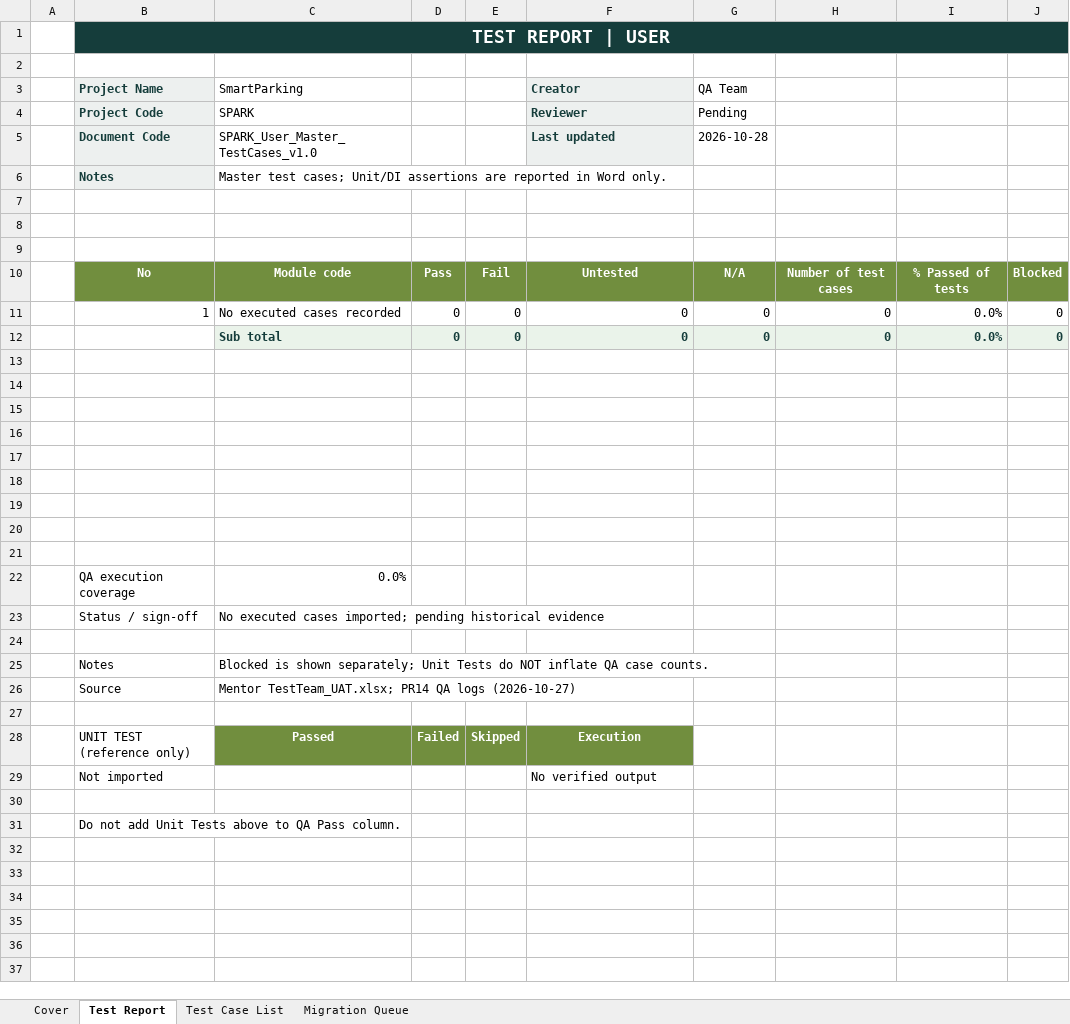
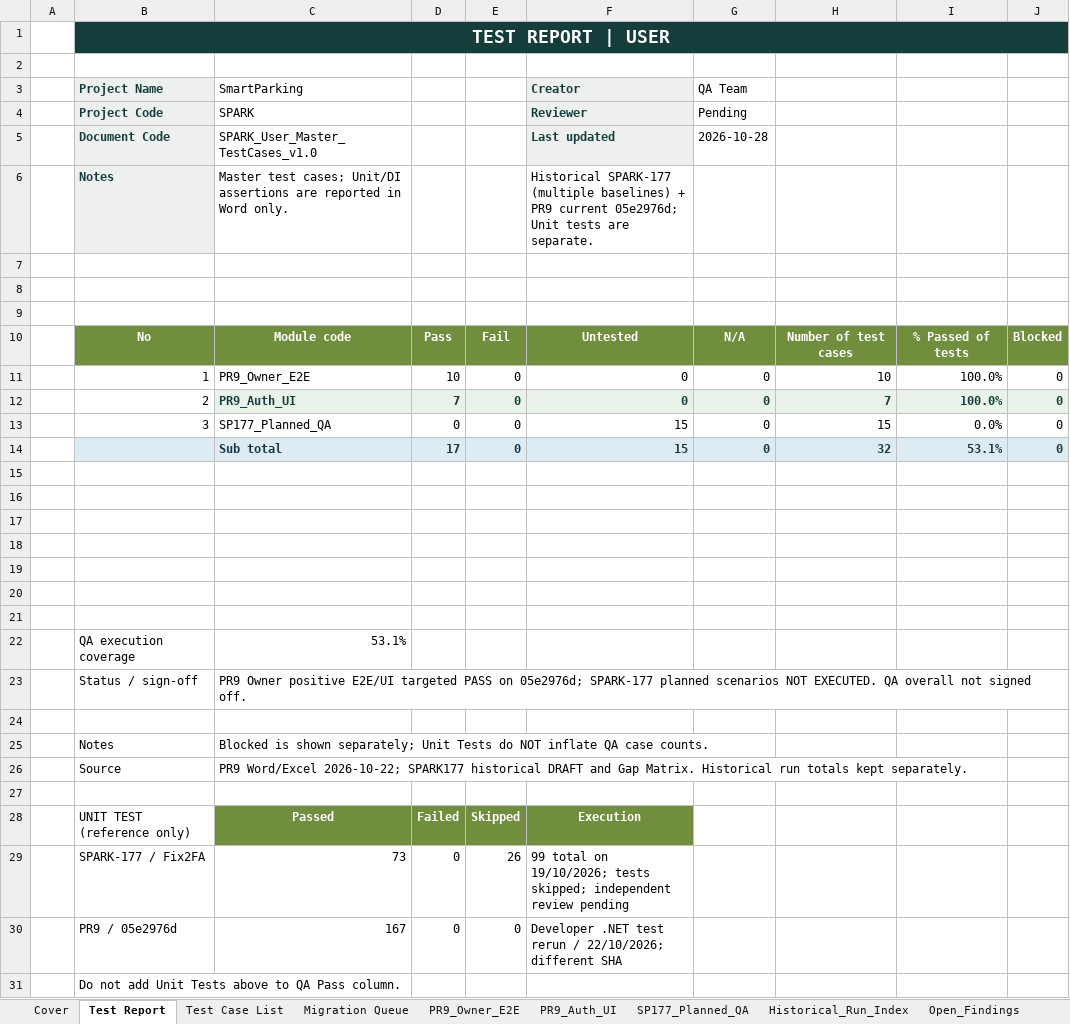
Before and after one commit to Quangthm/Mock-Project-Smart-Parking, an Excel workbook: docs/04-testing/test-cases/SmartParking_User_Master_TestCases.xlsx, sheet Test Report, drawn as a sheet; values as stored, in another font and other column widths than the file's, no borders; removed rows and columns are numbered as before the commit, all else as after; the diff names each change by its address in the sheet, - before the commit and + after, or states it on an @@ line.

Commit message:
docs(qa): migrate historical test cases [SPARK-177][SPARK-181][SPARK-197][SPARK-314]

```diff
--- a/docs/04-testing/test-cases/SmartParking_User_Master_TestCases.xlsx (sheet Test Report)
+++ b/docs/04-testing/test-cases/SmartParking_User_Master_TestCases.xlsx (sheet Test Report)
+sheet tab: PR9_Owner_E2E
+sheet tab: PR9_Auth_UI
+sheet tab: SP177_Planned_QA
+sheet tab: Historical_Run_Index
+sheet tab: Open_Findings
-F6 (Creator): (empty)
+F6 (Creator): Historical SPARK-177 (multiple baselines) + PR9 current 05e2976d; Unit tests are separate.
-C11 (SmartParking): No executed cases recorded
+C11 (SmartParking): PR9_Owner_E2E
-D11: 0
+D11: 10
-H11: 0
+H11: 10
-I11: 0.0%
+I11: 100.0%
+row 12:  | 2 | PR9_Auth_UI | 7 | 0 | 0 | 0 | 7 | 100.0% | 0
-B13 (Project Name): (empty)
+B13 (Project Name): 3
-C13 (SmartParking): Sub total
+C13 (SmartParking): SP177_Planned_QA
@@ C13:J13 fill: #EAF3EA → none, bold: on → off, text colour: #153D3B → black @@
-F13 (Creator): 0
+F13 (Creator): 15
-H13: 0
+H13: 15
+row 14:  |  | Sub total | 17 | 0 | 15 | 0 | 32 | 53.1% | 0
-row 22: (empty)
+row 22:  | QA execution coverage | 53.1%
-row 21: (empty)
-row 22:  | QA execution coverage | 0.0%
-C23 (SmartParking): No executed cases imported; pending historical evidence
+C23 (SmartParking): PR9 Owner positive E2E/UI targeted PASS on 05e2976d; SPARK-177 planned scenarios NOT EXECUTED. QA overall not signed off.
-C26 (SmartParking): Mentor TestTeam_UAT.xlsx; PR14 QA logs (2026-10-27)
+C26 (SmartParking): PR9 Word/Excel 2026-10-22; SPARK177 historical DRAFT and Gap Matrix. Historical run totals kept separately.
-row 29:  | Not imported |  |  |  | No verified output
-row 29: (empty)
+row 29:  | SPARK-177 / Fix2FA | 73 | 0 | 26 | 99 total on 19/10/2026; tests skipped; independent review pending
+row 30:  | PR9 / 05e2976d | 167 | 0 | 0 | Developer .NET test rerun / 22/10/2026; different SHA
```
Also changed, not shown: sheet Test Case List, sheet Cover, sheet Migration Queue, formulas that keep their value, docs/04-testing/test-cases/SmartParking_Facility_Master_TestCases.xlsx, docs/04-testing/test-cases/SmartParking_Payment_Master_TestCases.xlsx.
